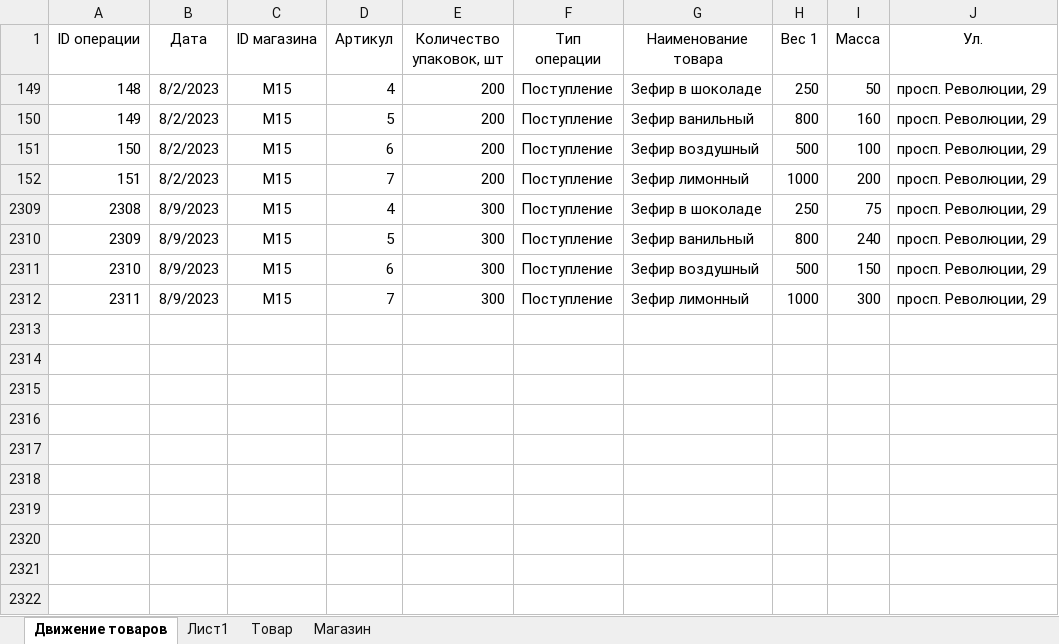
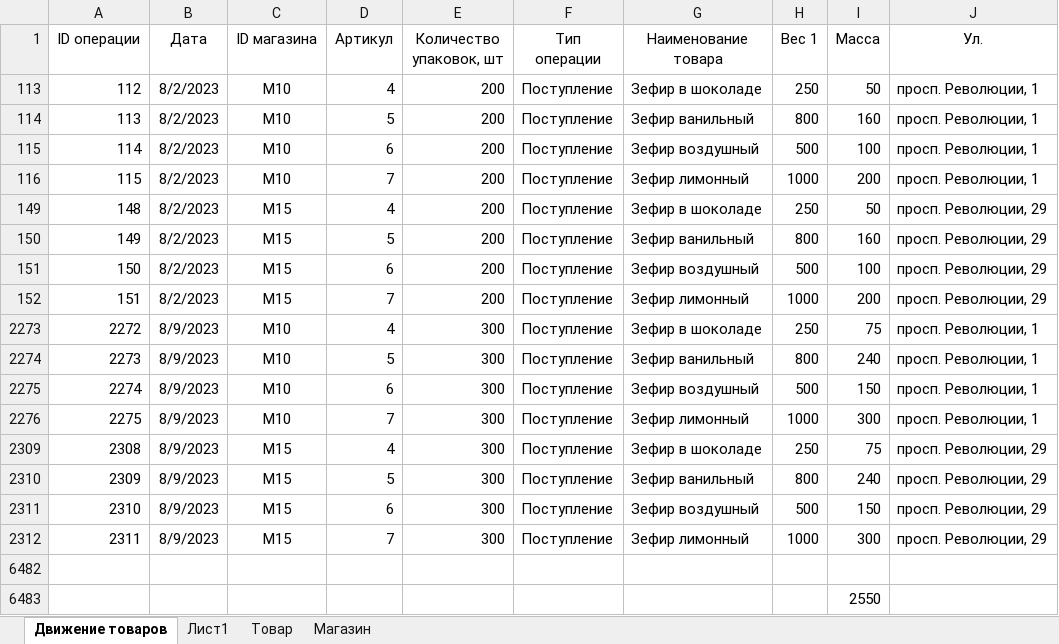
Before and after one commit to Grigoriy1988/EGE, an Excel workbook: Варианты/2 вариант/03/3.xlsx, sheet Движение товаров, drawn as a sheet; values as stored, in another font and other column widths than the file's, no borders; the diff names each change by its address in the sheet, - before the commit and + after, or states it on an @@ line.

Commit message:
Вариант с правками

```diff
--- a/Варианты/2 вариант/03/3.xlsx (sheet Движение товаров)
+++ b/Варианты/2 вариант/03/3.xlsx (sheet Движение товаров)
+row 113: 112 | 8/2/2023 | M10 | 4 | 200 | Поступление | Зефир в шоколаде | 250 | 50 | просп. Революции, 1
+row 114: 113 | 8/2/2023 | M10 | 5 | 200 | Поступление | Зефир ванильный | 800 | 160 | просп. Революции, 1
+row 115: 114 | 8/2/2023 | M10 | 6 | 200 | Поступление | Зефир воздушный | 500 | 100 | просп. Революции, 1
+row 116: 115 | 8/2/2023 | M10 | 7 | 200 | Поступление | Зефир лимонный | 1000 | 200 | просп. Революции, 1
+row 2273: 2272 | 8/9/2023 | M10 | 4 | 300 | Поступление | Зефир в шоколаде | 250 | 75 | просп. Революции, 1
+row 2274: 2273 | 8/9/2023 | M10 | 5 | 300 | Поступление | Зефир ванильный | 800 | 240 | просп. Революции, 1
+row 2275: 2274 | 8/9/2023 | M10 | 6 | 300 | Поступление | Зефир воздушный | 500 | 150 | просп. Революции, 1
+row 2276: 2275 | 8/9/2023 | M10 | 7 | 300 | Поступление | Зефир лимонный | 1000 | 300 | просп. Революции, 1
+row 6482: (empty)
+row 6483:  |  |  |  |  |  |  |  | 2550
```
Also changed, not shown: formulas that keep their value, hidden cells, 1 other file.
